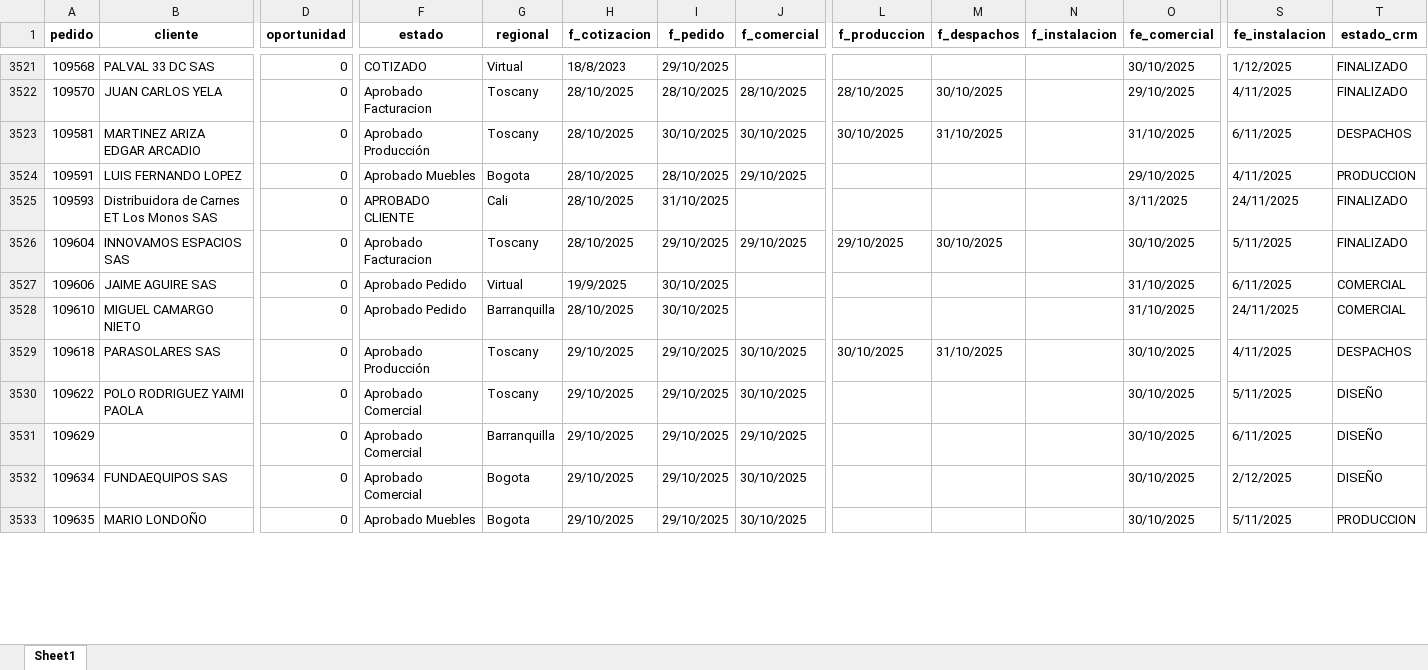
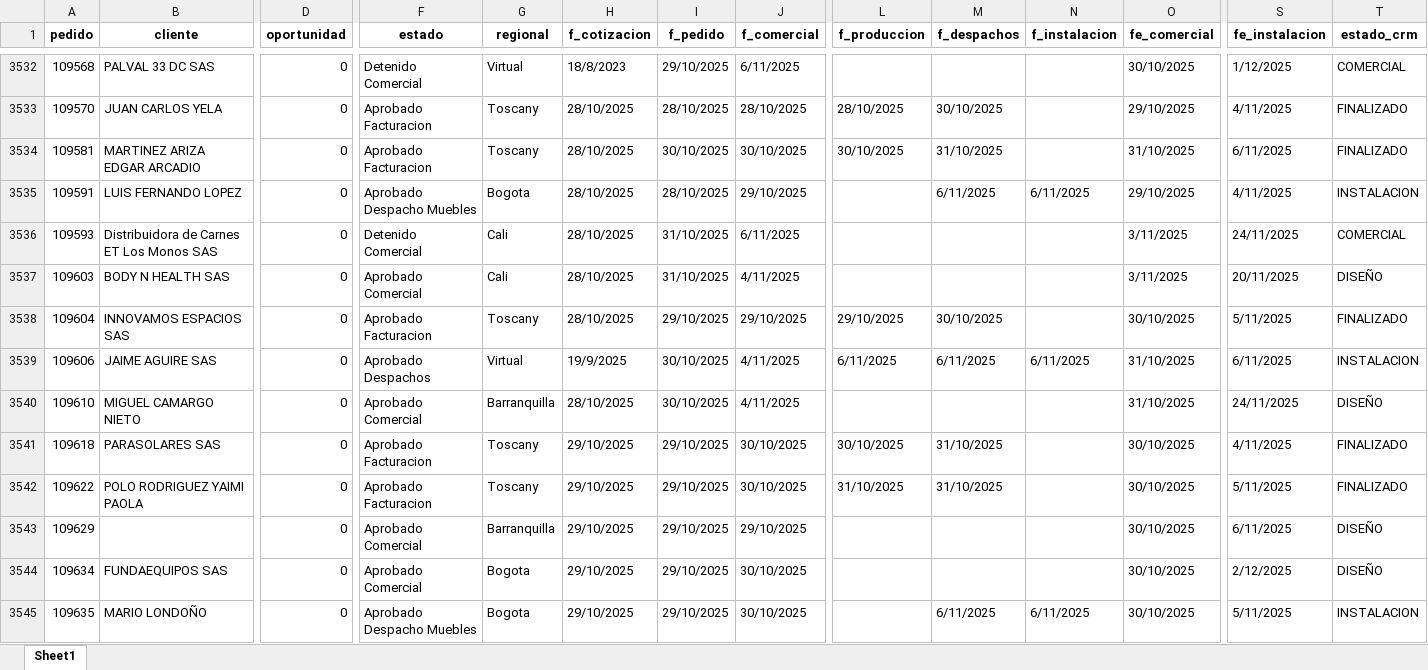
Before and after one commit to JefePlaneacion/crm, an Excel workbook: pedidosFinal.xlsx, sheet Sheet1, drawn as a sheet; only a part is shown, gaps mark what is left out; values as stored, in another font and other column widths than the file's, no borders; addresses are those after the commit; rows hold the shown columns only; the diff covers the shown part only; the diff names each change by its address in the sheet, - before the commit and + after, or states it on an @@ line.

```diff
--- a/pedidosFinal.xlsx (sheet Sheet1)
+++ b/pedidosFinal.xlsx (sheet Sheet1)
-F3532 (estado): COTIZADO
+F3532 (estado): Detenido Comercial
-J3532 (f_comercial): (empty)
+J3532 (f_comercial): 6/11/2025
-T3532 (estado_crm): FINALIZADO
+T3532 (estado_crm): COMERCIAL
-F3534 (estado): Aprobado Producción
+F3534 (estado): Aprobado Facturacion
-T3534 (estado_crm): DESPACHOS
+T3534 (estado_crm): FINALIZADO
-F3535 (estado): Aprobado Muebles
+F3535 (estado): Aprobado Despacho Muebles
-M3535 (f_despachos): (empty)
+M3535 (f_despachos): 6/11/2025
-N3535 (f_instalacion): (empty)
+N3535 (f_instalacion): 6/11/2025
-T3535 (estado_crm): PRODUCCION
+T3535 (estado_crm): INSTALACION
-F3536 (estado): APROBADO CLIENTE
+F3536 (estado): Detenido Comercial
-J3536 (f_comercial): (empty)
+J3536 (f_comercial): 6/11/2025
-T3536 (estado_crm): FINALIZADO
+T3536 (estado_crm): COMERCIAL
+row 3537: 109603 | BODY N HEALTH SAS | 0 | Aprobado Comercial | Cali | 28/10/2025 | 31/10/2025 | 4/11/2025 |  |  |  | 3/11/2025 | 20/11/2025 | DISEÑO
-F3539 (estado): Aprobado Pedido
+F3539 (estado): Aprobado Despachos
-J3539:J3540 (f_comercial): (empty)
+J3539:J3540 (f_comercial): 4/11/2025
-L3539 (f_produccion): (empty)
+L3539 (f_produccion): 6/11/2025
-M3539 (f_despachos): (empty)
+M3539 (f_despachos): 6/11/2025
-N3539 (f_instalacion): (empty)
+N3539 (f_instalacion): 6/11/2025
-T3539 (estado_crm): COMERCIAL
+T3539 (estado_crm): INSTALACION
-F3540 (estado): Aprobado Pedido
+F3540 (estado): Aprobado Comercial
-T3540 (estado_crm): COMERCIAL
+T3540 (estado_crm): DISEÑO
-F3541 (estado): Aprobado Producción
+F3541 (estado): Aprobado Facturacion
-T3541 (estado_crm): DESPACHOS
+T3541 (estado_crm): FINALIZADO
-F3542 (estado): Aprobado Comercial
+F3542 (estado): Aprobado Facturacion
-L3542 (f_produccion): (empty)
+L3542 (f_produccion): 31/10/2025
-M3542 (f_despachos): (empty)
+M3542 (f_despachos): 31/10/2025
-T3542 (estado_crm): DISEÑO
+T3542 (estado_crm): FINALIZADO
-F3545 (estado): Aprobado Muebles
+F3545 (estado): Aprobado Despacho Muebles
-M3545 (f_despachos): (empty)
+M3545 (f_despachos): 6/11/2025
-N3545 (f_instalacion): (empty)
+N3545 (f_instalacion): 6/11/2025
-T3545 (estado_crm): PRODUCCION
+T3545 (estado_crm): INSTALACION
```
Also changed, not shown: 30 added rows and 1477 edited cells elsewhere in this sheet, Base_compo_movtoTIPOI.xlsx, pedidosInicial.xlsx, 5 other files.
